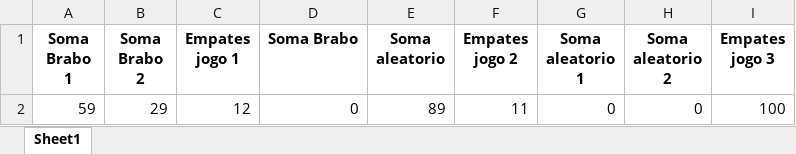
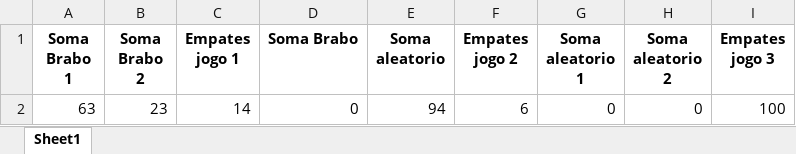
Before and after one commit to thiagosantost3/Jogo-da-velha1, an Excel workbook: planilhaTeste.xlsx, sheet Sheet1, drawn as a sheet; values as stored, in another font and other column widths than the file's, no borders; removed rows and columns are numbered as before the commit, all else as after; the diff names each change by its address in the sheet, - before the commit and + after, or states it on an @@ line.

```diff
--- a/planilhaTeste.xlsx (sheet Sheet1)
+++ b/planilhaTeste.xlsx (sheet Sheet1)
-row 2: 59 | 29 | 12 | 0 | 89 | 11 | 0 | 0 | 100
+row 2: 63 | 23 | 14 | 0 | 94 | 6 | 0 | 0 | 100
```
Also changed, not shown: planilha.xlsx, 5 other files.
